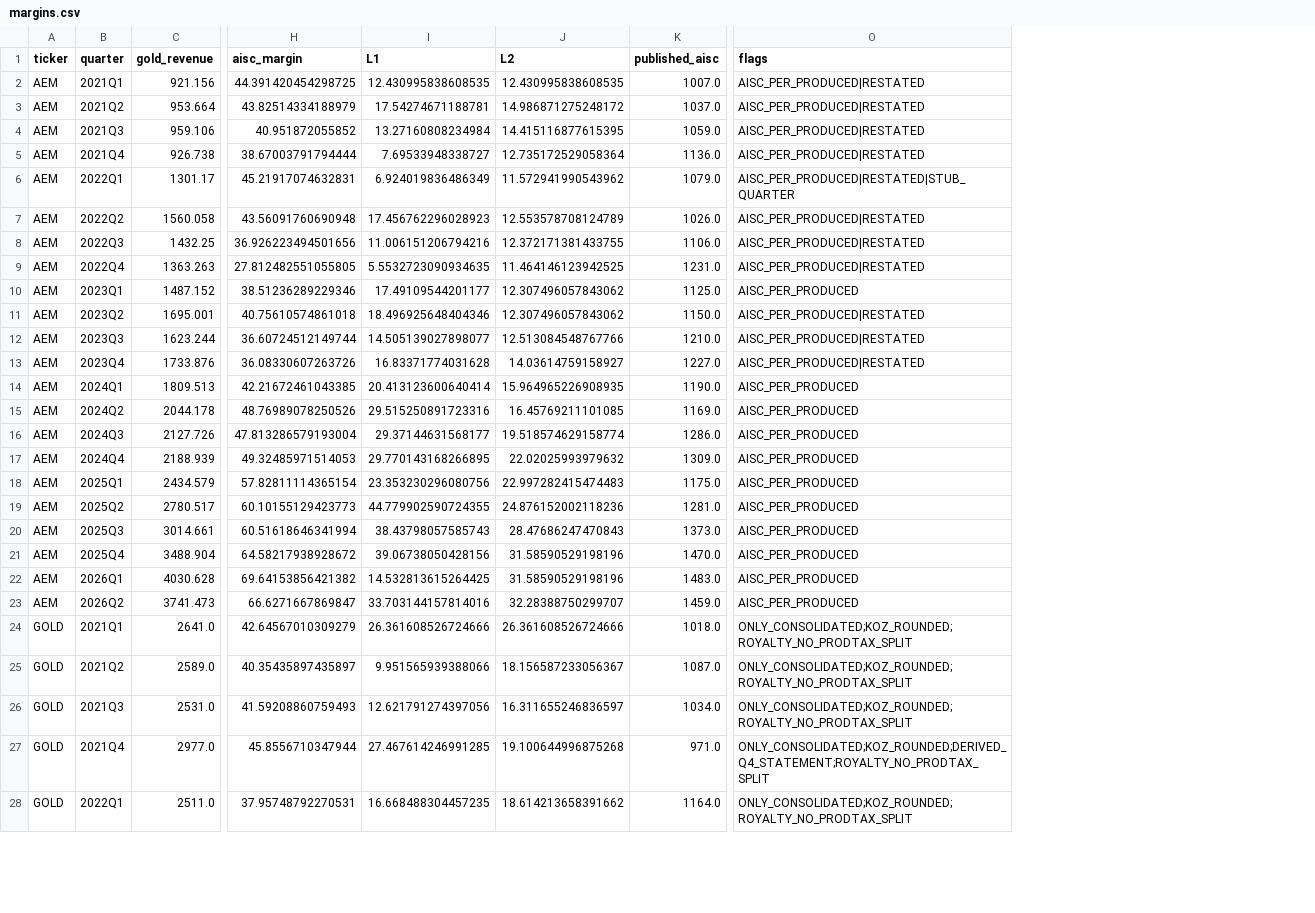
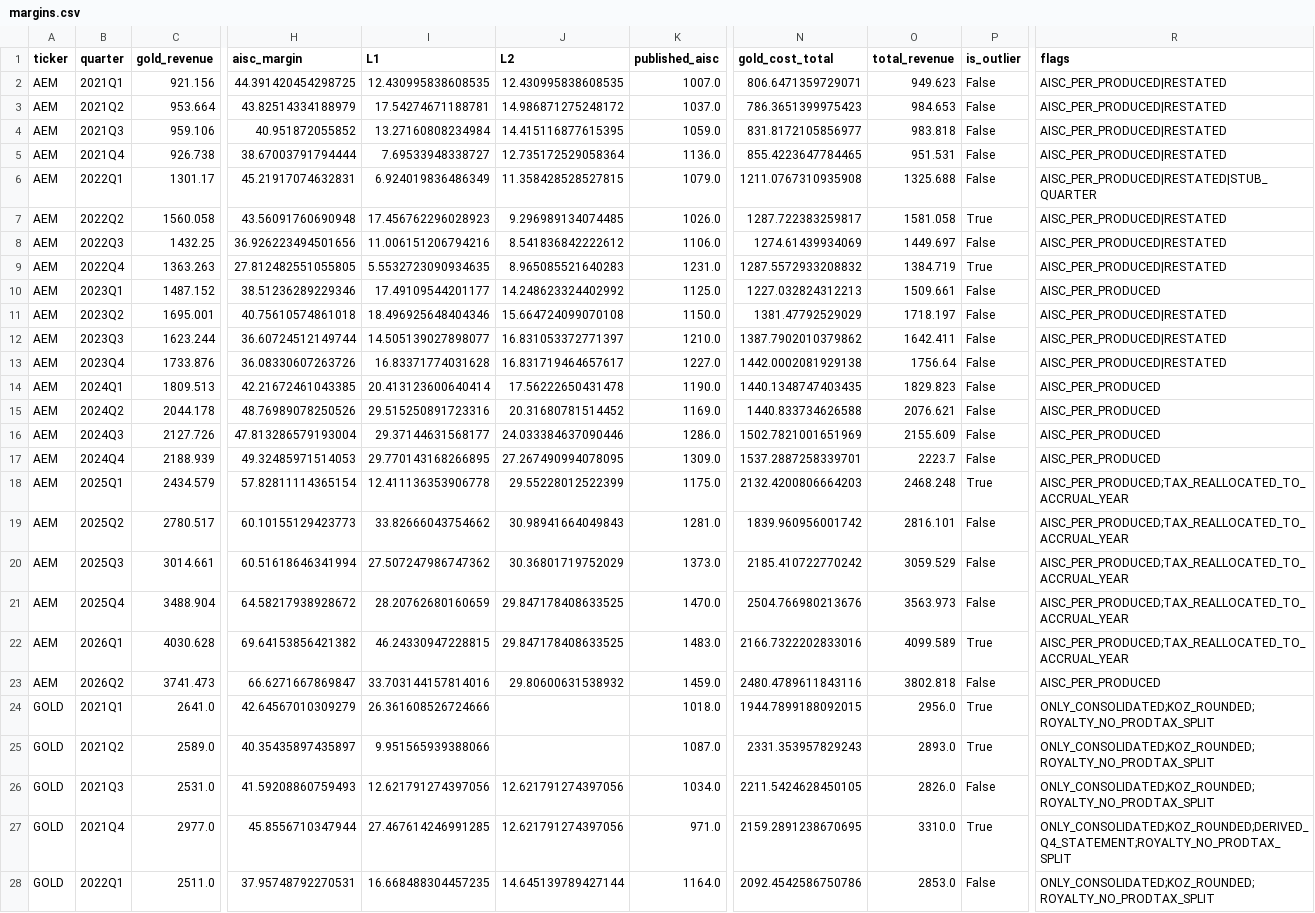
Before and after one commit to Whojohn/agents, a CSV file: data/final/margins.csv, drawn as a sheet; only a part is shown, gaps mark what is left out; addresses are those after the commit; the diff covers the shown part only; the diff names each change by its address in the sheet, - before the commit and + after, or states it on an @@ line.

```diff
--- a/data/final/margins.csv
+++ b/data/final/margins.csv
+column N (gold_cost_total), rows 2-28: 806.6471359729071 | 786.3651399975423 | 831.8172105856977 | 855.4223647784465 | 1211.0767310935908 | 1287.722383259817 | 1274.61439934069 | 1287.5572933208832 | 1227.032824312213 | 1381.47792529029 | 1387.7902010379862 | 1442.0002081929138 | 1440.1348747403435 | 1440.833734626588 | 1502.7821001651969 | 1537.2887258339701 | 2132.4200806664203 | 1839.960956001742 | 2185.410722770242 | 2504.766980213676 | 2166.7322202833016 | 2480.4789611843116 | 1944.7899188092015 | 2331.353957829243 | 2211.5424628450105 | 2159.2891238670695 | 2092.4542586750786
+column O (total_revenue), rows 2-28: 949.623 | 984.653 | 983.818 | 951.531 | 1325.688 | 1581.058 | 1449.697 | 1384.719 | 1509.661 | 1718.197 | 1642.411 | 1756.64 | 1829.823 | 2076.621 | 2155.609 | 2223.7 | 2468.248 | 2816.101 | 3059.529 | 3563.973 | 4099.589 | 3802.818 | 2956.0 | 2893.0 | 2826.0 | 3310.0 | 2853.0
+column P (is_outlier), rows 2-28: False | False | False | False | False | True | False | True | False | False | False | False | False | False | False | False | True | False | False | False | True | False | True | True | False | True | False
-J6 (L2): 11.572941990543962
+J6 (L2): 11.358428528527815
-J7 (L2): 12.553578708124789
+J7 (L2): 9.296989134074485
-J8 (L2): 12.372171381433755
+J8 (L2): 8.541836842222612
-J9 (L2): 11.464146123942525
+J9 (L2): 8.965085521640283
-J10 (L2): 12.307496057843062
+J10 (L2): 14.248623324402992
-J11 (L2): 12.307496057843062
+J11 (L2): 15.664724099070108
-J12 (L2): 12.513084548767766
+J12 (L2): 16.831053372771397
-J13 (L2): 14.03614759158927
+J13 (L2): 16.831719464657617
-J14 (L2): 15.964965226908935
+J14 (L2): 17.56222650431478
-J15 (L2): 16.45769211101085
+J15 (L2): 20.31680781514452
-J16 (L2): 19.518574629158774
+J16 (L2): 24.033384637090446
-J17 (L2): 22.02025993979632
+J17 (L2): 27.267490994078095
-I18 (L1): 23.353230296080756
+I18 (L1): 12.411136353906778
-J18 (L2): 22.997282415474483
+J18 (L2): 29.55228012522399
-R18:R22 (flags): AISC_PER_PRODUCED
+R18:R22 (flags): AISC_PER_PRODUCED;TAX_REALLOCATED_TO_ACCRUAL_YEAR
-I19 (L1): 44.779902590724355
+I19 (L1): 33.82666043754662
-J19 (L2): 24.876152002118236
+J19 (L2): 30.98941664049843
-I20 (L1): 38.43798057585743
+I20 (L1): 27.507247986747362
-J20 (L2): 28.47686247470843
+J20 (L2): 30.36801719752029
-I21 (L1): 39.06738050428156
+I21 (L1): 28.20762680160659
-J21:J22 (L2): 31.58590529198196
+J21:J22 (L2): 29.847178408633525
-I22 (L1): 14.532813615264425
+I22 (L1): 46.24330947228815
-J23 (L2): 32.28388750299707
+J23 (L2): 29.80600631538932
-J24 (L2): 26.361608526724666
+J24 (L2): (empty)
-J25 (L2): 18.156587233056367
+J25 (L2): (empty)
-J26 (L2): 16.311655246836597
+J26 (L2): 12.621791274397056
-J27 (L2): 19.100644996875268
+J27 (L2): 12.621791274397056
-J28 (L2): 18.614213658391662
+J28 (L2): 14.645139789427144
```
Also changed, not shown: 58 edited cells elsewhere in this file, data/final/margins_annual.csv, data/final/trimmed_observations.csv, 5 other files.
